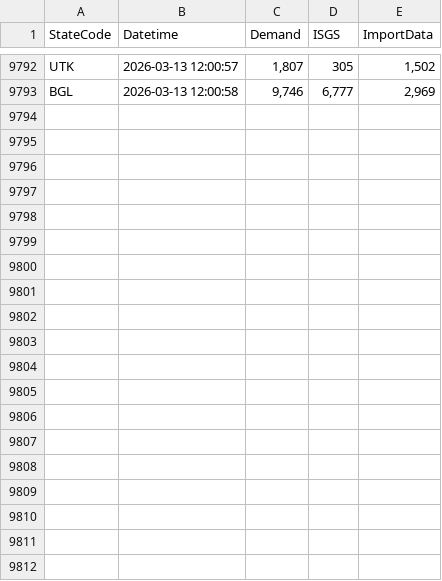
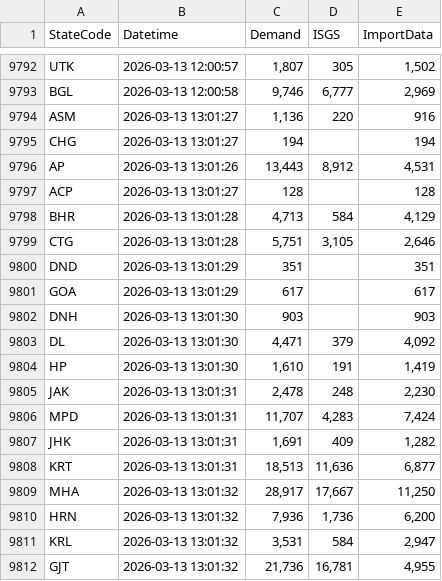
Before and after one commit to vanga/india-power-generation, a CSV file: data/meritindia/current-generation/raw/2026-03.csv, drawn as a sheet; only a part is shown, gaps mark what is left out; the diff covers the shown part only.

```diff
--- a/data/meritindia/current-generation/raw/2026-03.csv
+++ b/data/meritindia/current-generation/raw/2026-03.csv
@@ -9793 +9793,20 @@ UTK,2026-03-13 12:00:57,"1,807",305,"1,502"
 BGL,2026-03-13 12:00:58,"9,746","6,777","2,969"
+ASM,2026-03-13 13:01:27,"1,136",220,916
+CHG,2026-03-13 13:01:27,194,,194
+AP,2026-03-13 13:01:26,"13,443","8,912","4,531"
+ACP,2026-03-13 13:01:27,128,,128
+BHR,2026-03-13 13:01:28,"4,713",584,"4,129"
+CTG,2026-03-13 13:01:28,"5,751","3,105","2,646"
+DND,2026-03-13 13:01:29,351,,351
+GOA,2026-03-13 13:01:29,617,,617
+DNH,2026-03-13 13:01:30,903,,903
+DL,2026-03-13 13:01:30,"4,471",379,"4,092"
+HP,2026-03-13 13:01:30,"1,610",191,"1,419"
+JAK,2026-03-13 13:01:31,"2,478",248,"2,230"
+MPD,2026-03-13 13:01:31,"11,707","4,283","7,424"
+JHK,2026-03-13 13:01:31,"1,691",409,"1,282"
+KRT,2026-03-13 13:01:31,"18,513","11,636","6,877"
+MHA,2026-03-13 13:01:32,"28,917","17,667","11,250"
+HRN,2026-03-13 13:01:32,"7,936","1,736","6,200"
+KRL,2026-03-13 13:01:32,"3,531",584,"2,947"
+GJT,2026-03-13 13:01:32,"21,736","16,781","4,955"
```
Also changed, not shown: 15 added rows elsewhere in this file.
